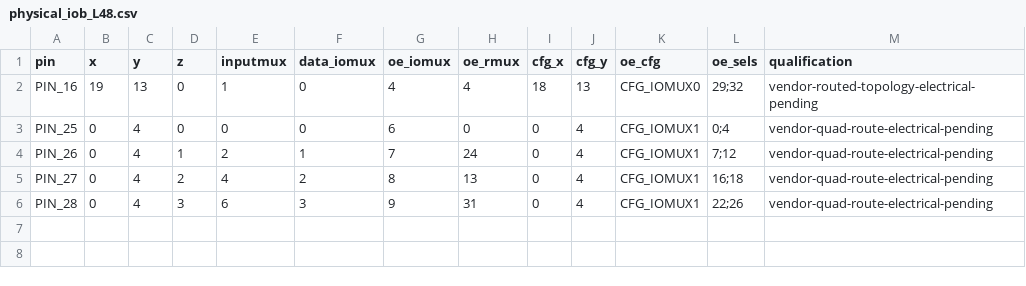
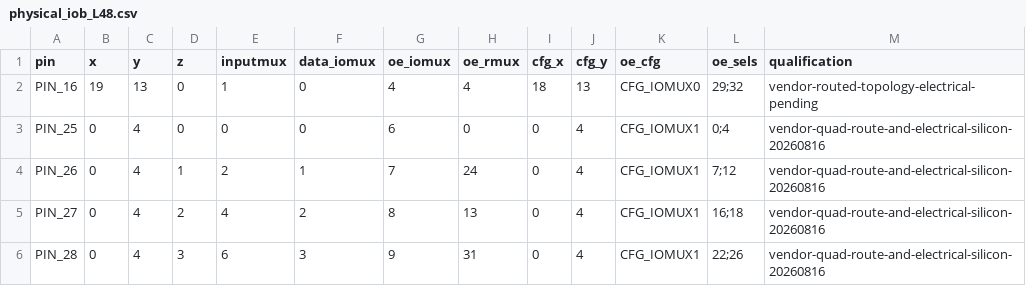
Before and after one commit to bbenchoff/AGaMEMnon, a CSV file: agamemnon/chipdb/physical_iob_L48.csv, drawn as a sheet.

```diff
--- a/agamemnon/chipdb/physical_iob_L48.csv
+++ b/agamemnon/chipdb/physical_iob_L48.csv
@@ -2,5 +2,5 @@ pin,x,y,z,inputmux,data_iomux,oe_iomux,oe_rmux,cfg_x,cfg_y,oe_cfg,oe_sels,qualif
 PIN_16,19,13,0,1,0,4,4,18,13,CFG_IOMUX0,29;32,vendor-routed-topology-electrical-pending
-PIN_25,0,4,0,0,0,6,0,0,4,CFG_IOMUX1,0;4,vendor-quad-route-electrical-pending
-PIN_26,0,4,1,2,1,7,24,0,4,CFG_IOMUX1,7;12,vendor-quad-route-electrical-pending
-PIN_27,0,4,2,4,2,8,13,0,4,CFG_IOMUX1,16;18,vendor-quad-route-electrical-pending
-PIN_28,0,4,3,6,3,9,31,0,4,CFG_IOMUX1,22;26,vendor-quad-route-electrical-pending
+PIN_25,0,4,0,0,0,6,0,0,4,CFG_IOMUX1,0;4,vendor-quad-route-and-electrical-silicon-20260816
+PIN_26,0,4,1,2,1,7,24,0,4,CFG_IOMUX1,7;12,vendor-quad-route-and-electrical-silicon-20260816
+PIN_27,0,4,2,4,2,8,13,0,4,CFG_IOMUX1,16;18,vendor-quad-route-and-electrical-silicon-20260816
+PIN_28,0,4,3,6,3,9,31,0,4,CFG_IOMUX1,22;26,vendor-quad-route-and-electrical-silicon-20260816
```
Also changed, not shown: 14 other files.
